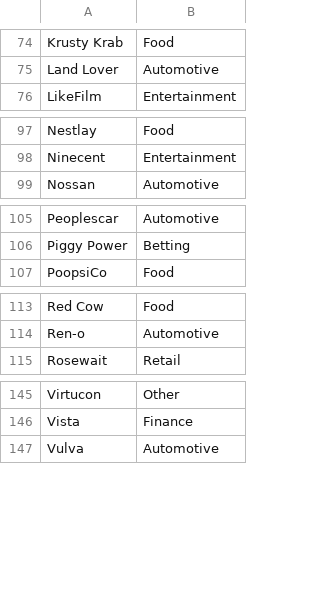
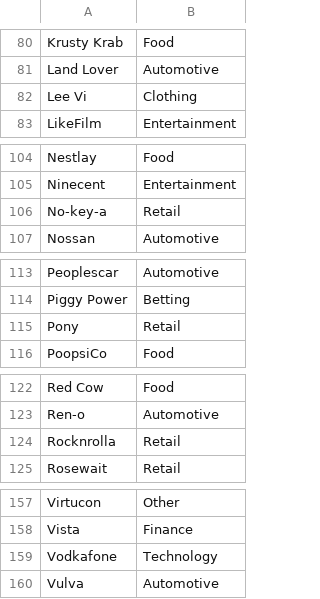
Before and after one commit to briang/fictional-company-names, a CSV file: companies.csv, drawn as a sheet; only a part is shown, gaps mark what is left out; the diff covers the shown part only.

```diff
--- a/companies.csv
+++ b/companies.csv
@@ -75,2 +81,3 @@ Krusty Krab,Food
 Land Lover,Automotive
+Lee Vi,Clothing
 LikeFilm,Entertainment
@@ -98,2 +105,3 @@ Nestlay,Food
 Ninecent,Entertainment
+No-key-a,Retail
 Nossan,Automotive
@@ -106,2 +114,3 @@ Peoplescar,Automotive
 Piggy Power,Betting
+Pony,Retail
 PoopsiCo,Food
@@ -114,2 +123,3 @@ Red Cow,Food
 Ren-o,Automotive
+Rocknrolla,Retail
 Rosewait,Retail
@@ -146,2 +158,3 @@ Virtucon,Other
 Vista,Finance
+Vodkafone,Technology
 Vulva,Automotive
```
Also changed, not shown: 8 added rows elsewhere in this file.
